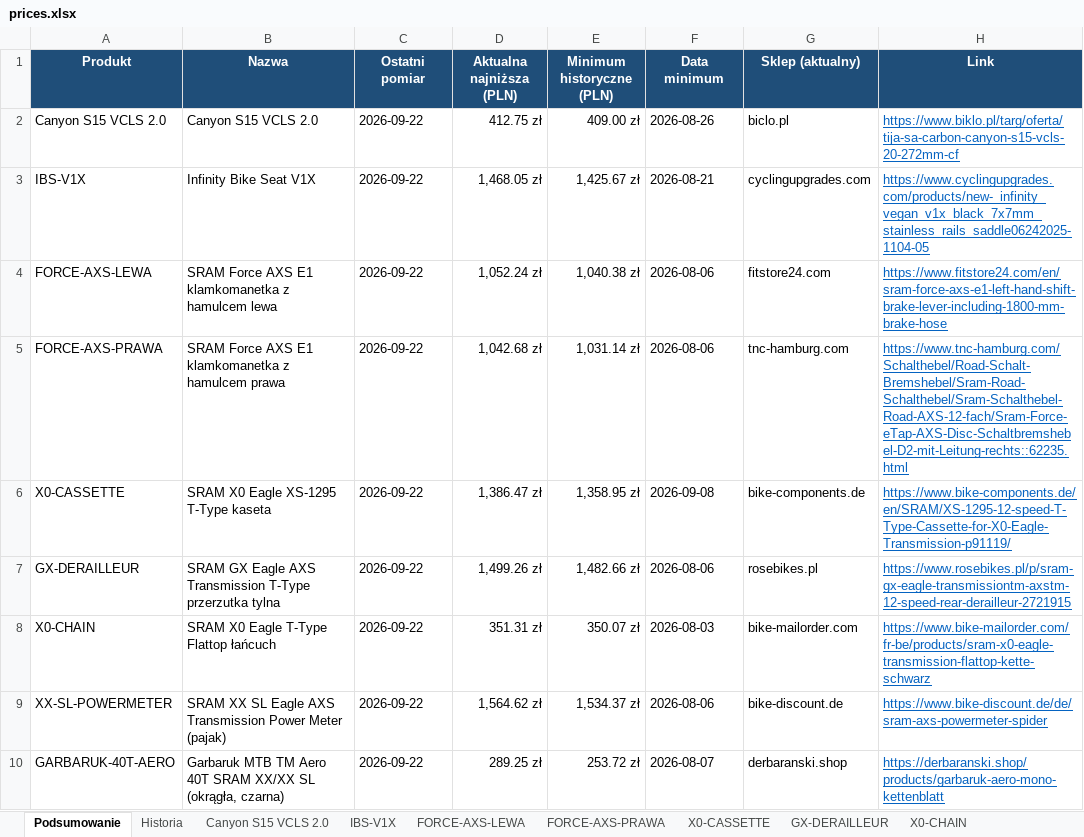
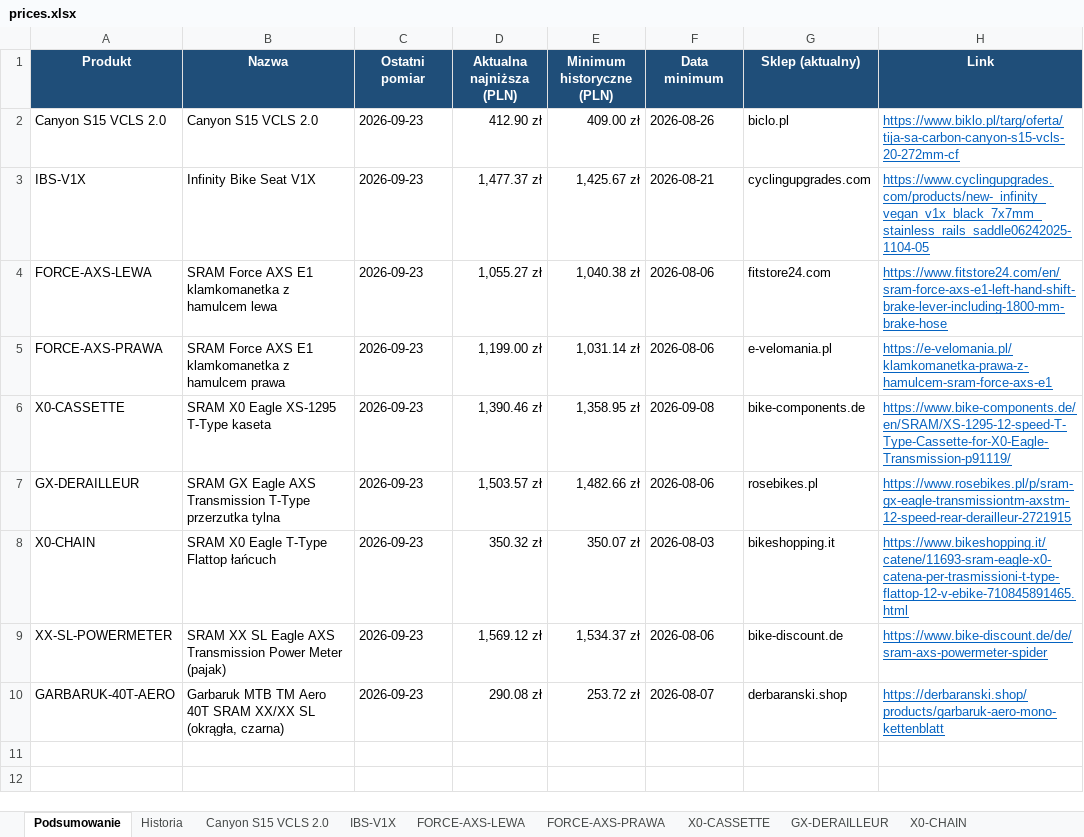
Before and after one commit to Wotjek/PriceChecker, an Excel workbook: output/prices.xlsx, sheet Podsumowanie, drawn as a sheet; values as stored, in another font and other column widths than the file's, no borders; the diff names each change by its address in the sheet, - before the commit and + after, or states it on an @@ line.

```diff
--- a/output/prices.xlsx (sheet Podsumowanie)
+++ b/output/prices.xlsx (sheet Podsumowanie)
-C2:C10 (Ostatni pomiar): 2026-09-22
+C2:C10 (Ostatni pomiar): 2026-09-23
-D2 (Aktualna najniższa (PLN)): 412.75 zł
+D2 (Aktualna najniższa (PLN)): 412.90 zł
-D3 (Aktualna najniższa (PLN)): 1,468.05 zł
+D3 (Aktualna najniższa (PLN)): 1,477.37 zł
-D4 (Aktualna najniższa (PLN)): 1,052.24 zł
+D4 (Aktualna najniższa (PLN)): 1,055.27 zł
-D5 (Aktualna najniższa (PLN)): 1,042.68 zł
+D5 (Aktualna najniższa (PLN)): 1,199.00 zł
-G5 (Sklep (aktualny)): tnc-hamburg.com
+G5 (Sklep (aktualny)): e-velomania.pl
-H5 (Link): https://www.tnc-hamburg.com/Schalthebel/Road-Schalt-Bremshebel/Sram-Road-Schalthebel/Sram-Schalthebel-Road-AXS-12-fach/Sram-Force-eTap-AXS-Disc-Schaltbremshebel-D2-mit-Leitung-rechts::62235.html
+H5 (Link): https://e-velomania.pl/klamkomanetka-prawa-z-hamulcem-sram-force-axs-e1
-D6 (Aktualna najniższa (PLN)): 1,386.47 zł
+D6 (Aktualna najniższa (PLN)): 1,390.46 zł
-D7 (Aktualna najniższa (PLN)): 1,499.26 zł
+D7 (Aktualna najniższa (PLN)): 1,503.57 zł
-D8 (Aktualna najniższa (PLN)): 351.31 zł
+D8 (Aktualna najniższa (PLN)): 350.32 zł
-G8 (Sklep (aktualny)): bike-mailorder.com
+G8 (Sklep (aktualny)): bikeshopping.it
-H8 (Link): https://www.bike-mailorder.com/fr-be/products/sram-x0-eagle-transmission-flattop-kette-schwarz
+H8 (Link): https://www.bikeshopping.it/catene/11693-sram-eagle-x0-catena-per-trasmissioni-t-type-flattop-12-v-ebike-710845891465.html
-D9 (Aktualna najniższa (PLN)): 1,564.62 zł
+D9 (Aktualna najniższa (PLN)): 1,569.12 zł
-D10 (Aktualna najniższa (PLN)): 289.25 zł
+D10 (Aktualna najniższa (PLN)): 290.08 zł
```
Also changed, not shown: sheet Historia, sheet GARBARUK-40T-AERO, sheet Canyon S15 VCLS 2.0, sheet XX-SL-POWERMETER, sheet GX-DERAILLEUR, sheet FORCE-AXS-LEWA, 4 more sheets, charts or pictures, 8 other files.
